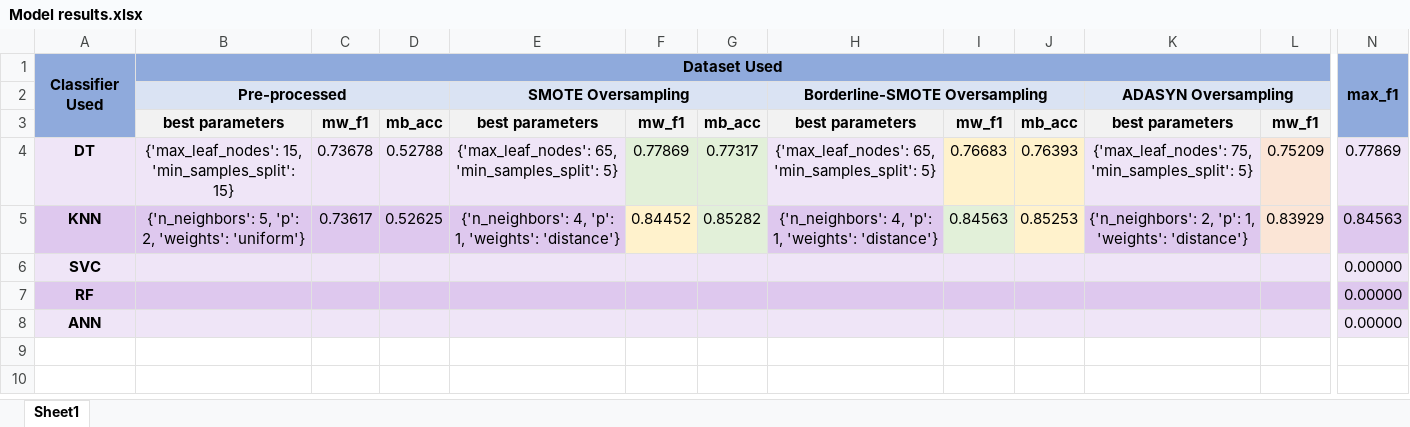
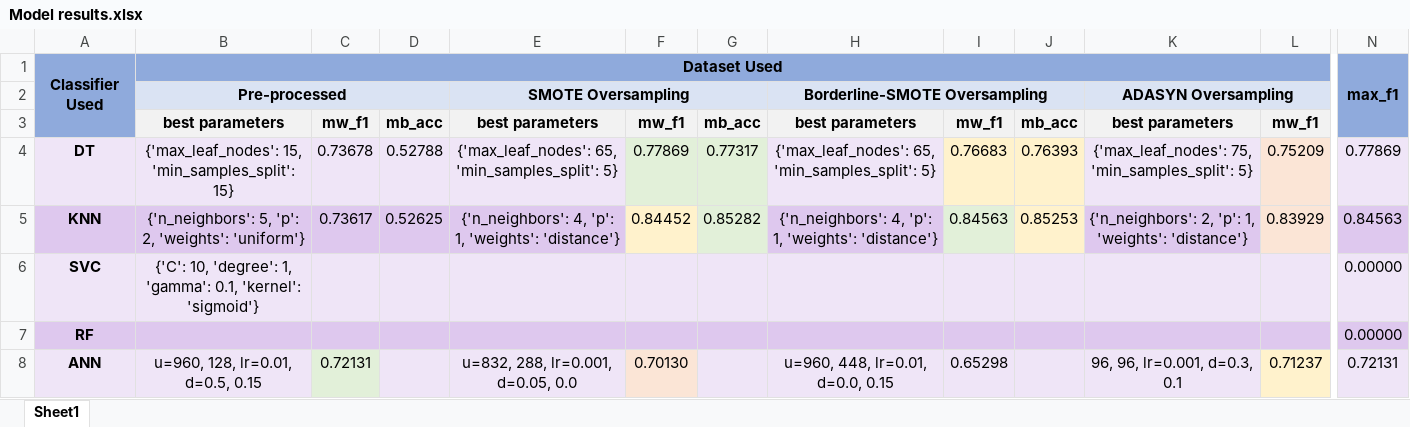
Before and after one commit to Taslim-M/EV-Customer-Discontinuation, an Excel workbook: Model results.xlsx, sheet Sheet1, drawn as a sheet; only a part is shown, gaps mark what is left out; values as stored, in another font and other column widths than the file's, no borders; the diff names each change by its address in the sheet, - before the commit and + after, or states it on an @@ line.

Commit message:
model results updated with ANN, RF updated but no run, SVC no run

```diff
--- a/Model results.xlsx (sheet Sheet1)
+++ b/Model results.xlsx (sheet Sheet1)
-B6: (empty)
+B6: {'C': 10, 'degree': 1, 'gamma': 0.1, 'kernel': 'sigmoid'}
-B8: (empty)
+B8: u=960, 128, lr=0.01, d=0.5, 0.15
-C8: (empty)
+C8: 0.72131
-C8 fill: #EFE5F7
+C8 fill: #E2F0D9
-E8: (empty)
+E8: u=832, 288, lr=0.001, d=0.05, 0.0
-F8: (empty)
+F8: 0.70130
-F8 fill: #EFE5F7
+F8 fill: #FBE5D6
-H8: (empty)
+H8: u=960, 448, lr=0.01, d=0.0, 0.15
-I8: (empty)
+I8: 0.65298
-K8: (empty)
+K8: 96, 96, lr=0.001, d=0.3, 0.1
-L8: (empty)
+L8: 0.71237
-L8 fill: #EFE5F7
+L8 fill: #FFF2CC
-N8: 0.00000
+N8: 0.72131
```
Also changed, not shown: 1 other file.
